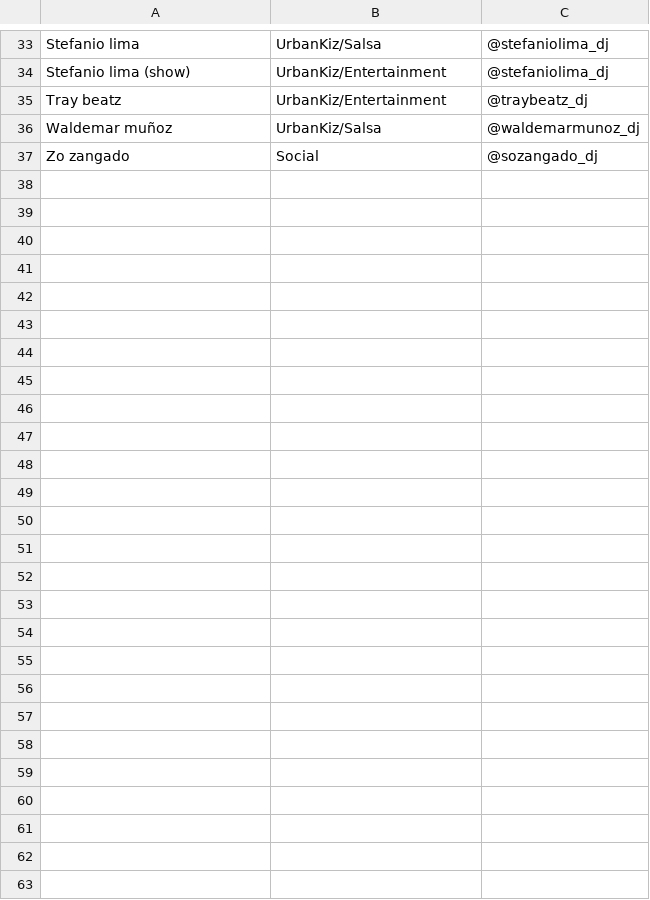
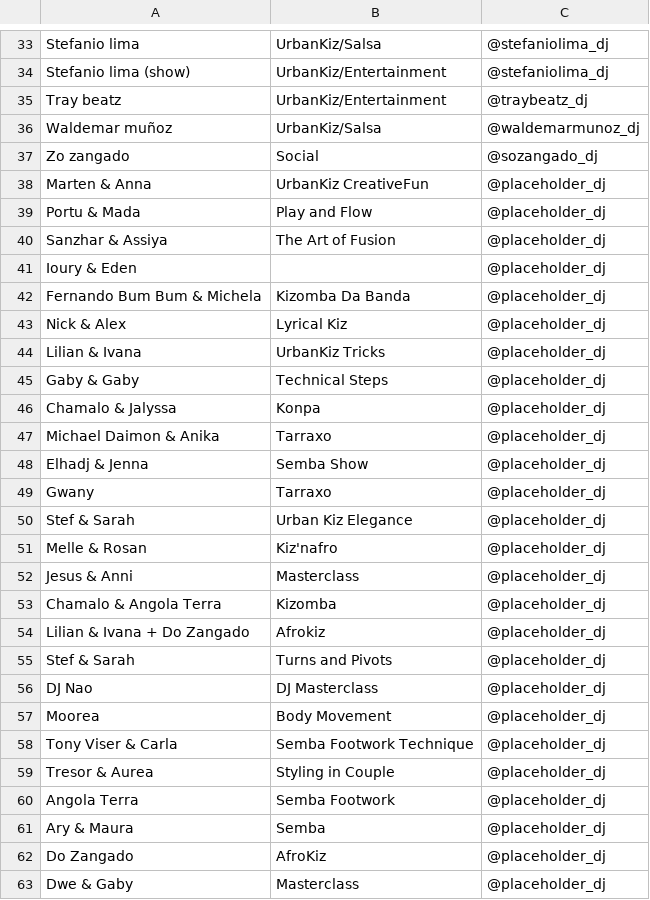
Before and after one commit to benleane83/ilksf-guide, a CSV file: data/artist_bios.csv, drawn as a sheet; only a part is shown, gaps mark what is left out; the diff names each change by its address in the sheet, - before the commit and + after, or states it on an @@ line.

Commit message:
Added instructors into artist bios

```diff
--- a/data/artist_bios.csv
+++ b/data/artist_bios.csv
+row 38: Marten & Anna | UrbanKiz CreativeFun | @placeholder_dj
+row 39: Portu & Mada | Play and Flow | @placeholder_dj
+row 40: Sanzhar & Assiya | The Art of Fusion | @placeholder_dj
+row 41: Ioury & Eden |  | @placeholder_dj
+row 42: Fernando Bum Bum & Michela | Kizomba Da Banda | @placeholder_dj
+row 43: Nick & Alex | Lyrical Kiz | @placeholder_dj
+row 44: Lilian & Ivana | UrbanKiz Tricks | @placeholder_dj
+row 45: Gaby & Gaby | Technical Steps | @placeholder_dj
+row 46: Chamalo & Jalyssa | Konpa | @placeholder_dj
+row 47: Michael Daimon & Anika | Tarraxo | @placeholder_dj
+row 48: Elhadj & Jenna | Semba Show | @placeholder_dj
+row 49: Gwany | Tarraxo | @placeholder_dj
+row 50: Stef & Sarah | Urban Kiz Elegance | @placeholder_dj
+row 51: Melle & Rosan | Kiz'nafro | @placeholder_dj
+row 52: Jesus & Anni | Masterclass | @placeholder_dj
+row 53: Chamalo & Angola Terra | Kizomba | @placeholder_dj
+row 54: Lilian & Ivana + Do Zangado | Afrokiz | @placeholder_dj
+row 55: Stef & Sarah | Turns and Pivots | @placeholder_dj
+row 56: DJ Nao | DJ Masterclass | @placeholder_dj
+row 57: Moorea | Body Movement | @placeholder_dj
+row 58: Tony Viser & Carla | Semba Footwork Technique | @placeholder_dj
+row 59: Tresor & Aurea | Styling in Couple | @placeholder_dj
+row 60: Angola Terra | Semba Footwork | @placeholder_dj
+row 61: Ary & Maura | Semba | @placeholder_dj
+row 62: Do Zangado | AfroKiz | @placeholder_dj
+row 63: Dwe & Gaby | Masterclass | @placeholder_dj
```
Also changed, not shown: data/dj_schedule_full.csv, data/workshop_schedule.csv, 8 other files.
